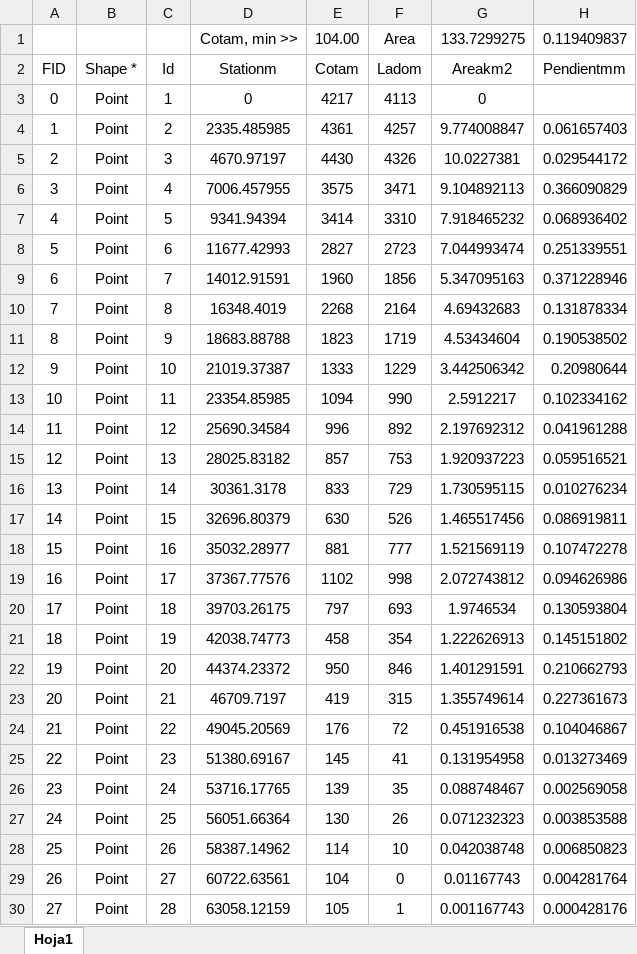
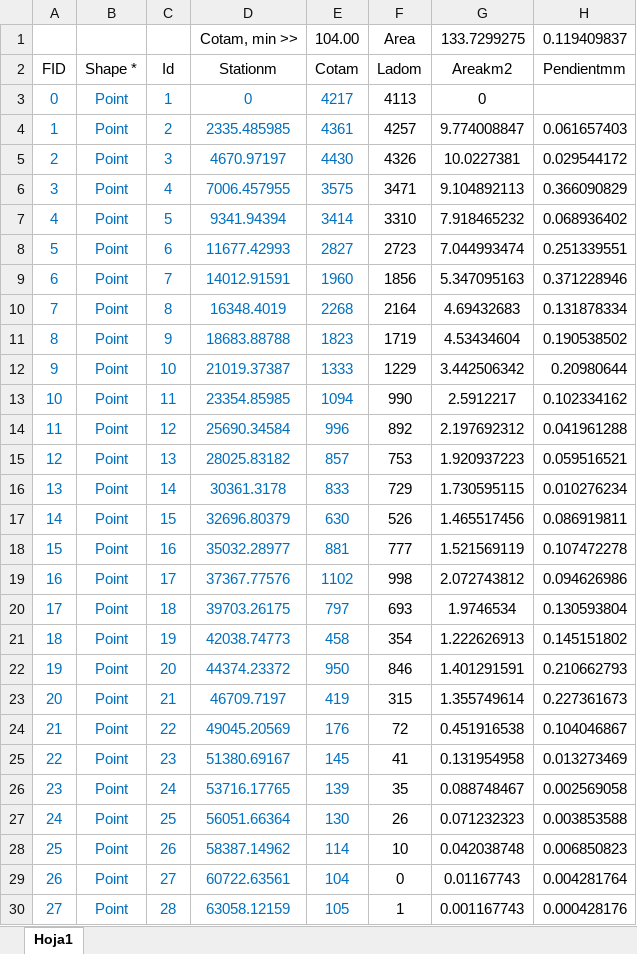
Before and after one commit to rcfdtools/R.TSIG, an Excel workbook: file/table/TSIG_ProfileLineSplitPointAreaCalculator.xlsx, sheet Hoja1, drawn as a sheet; only a part is shown; values as stored, in another font and other column widths than the file's, no borders; charts and pictures not drawn; the diff covers the shown part only; the diff names each change by its address in the sheet, - before the commit and + after, or states it on an @@ line.

```diff
--- a/file/table/TSIG_ProfileLineSplitPointAreaCalculator.xlsx (sheet Hoja1)
+++ b/file/table/TSIG_ProfileLineSplitPointAreaCalculator.xlsx (sheet Hoja1)
-A3:E30 text colour: black
+A3:E30 text colour: #0070C0
```
Also changed, not shown: cell formats elsewhere in this sheet, file/table/TSIG_LidarDensidadNodos.xlsx, 2 other files.
